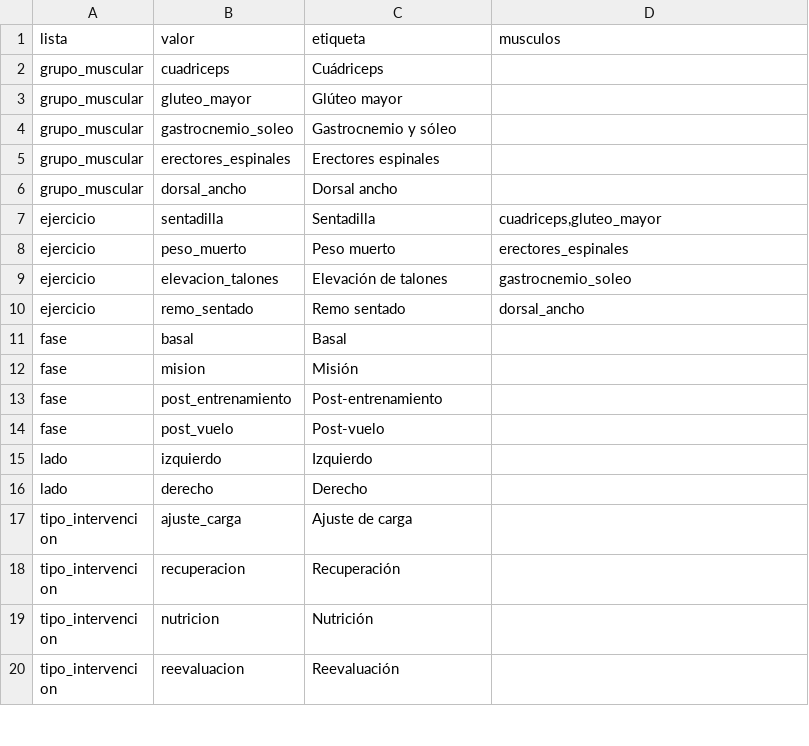
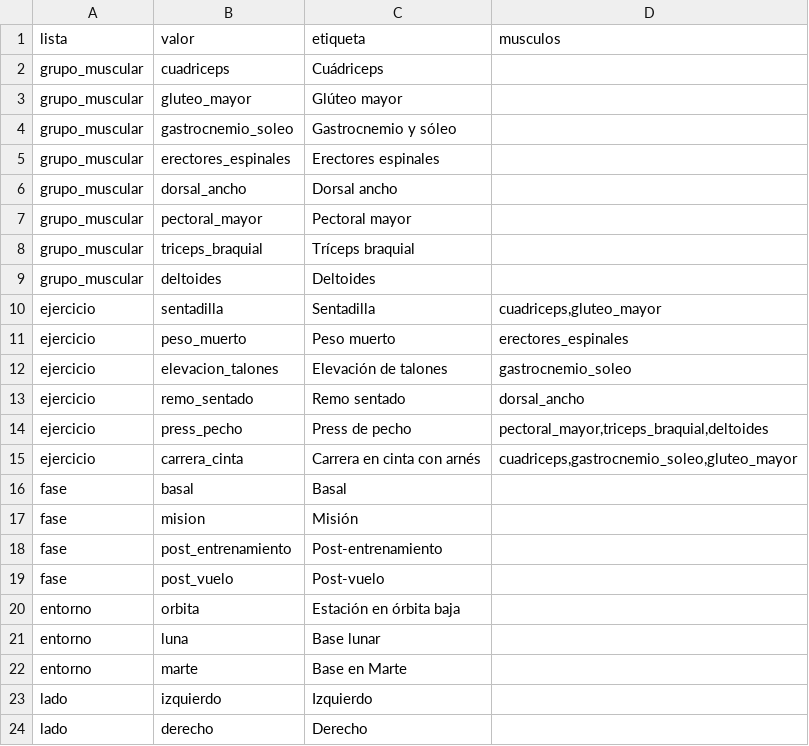
Before and after one commit to dapxco-beep/astra-fit, a CSV file: astra-fit/publicar/hojas-csv/Catalogos.csv, drawn as a sheet; only a part is shown; the shorter side is filled out with more unchanged rows; the diff names each change by its address in the sheet, - before the commit and + after, or states it on an @@ line.

```diff
--- a/astra-fit/publicar/hojas-csv/Catalogos.csv
+++ b/astra-fit/publicar/hojas-csv/Catalogos.csv
+row 7: grupo_muscular | pectoral_mayor | Pectoral mayor
+row 8: grupo_muscular | triceps_braquial | Tríceps braquial
+row 9: grupo_muscular | deltoides | Deltoides
+row 14: ejercicio | press_pecho | Press de pecho | pectoral_mayor,triceps_braquial,deltoides
+row 15: ejercicio | carrera_cinta | Carrera en cinta con arnés | cuadriceps,gastrocnemio_soleo,gluteo_mayor
+row 20: entorno | orbita | Estación en órbita baja
+row 21: entorno | luna | Base lunar
+row 22: entorno | marte | Base en Marte
```
Also changed, not shown: astra-fit/publicar/hojas-csv/Alertas.csv, 10 other files.
